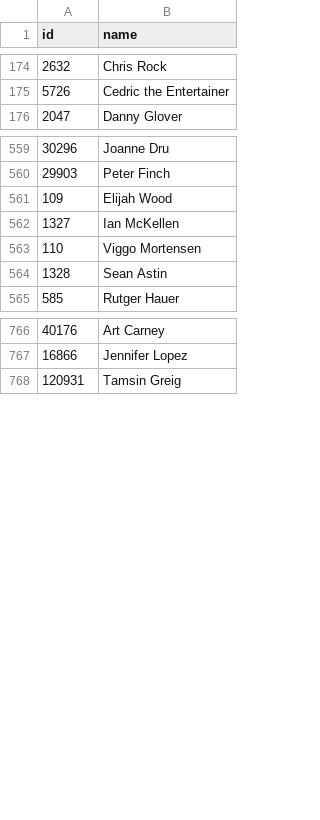
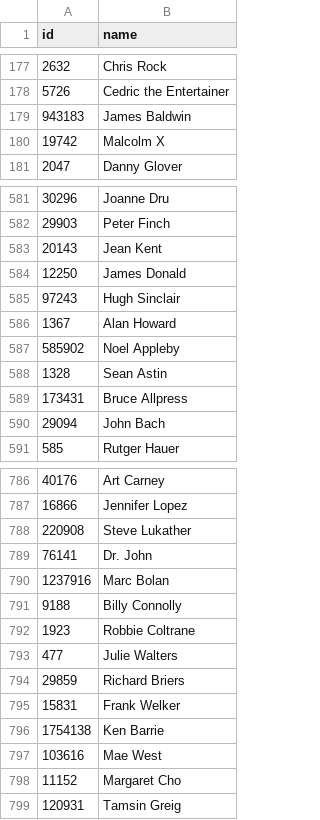
Before and after one commit to Yongbobloomington/CSE6242, a CSV file: Q1/nodes.csv, drawn as a sheet; only a part is shown, gaps mark what is left out; the diff covers the shown part only.

```diff
--- a/Q1/nodes.csv
+++ b/Q1/nodes.csv
@@ -175,2 +178,4 @@ id,name
 5726,Cedric the Entertainer
+943183,James Baldwin
+19742,Malcolm X
 2047,Danny Glover
@@ -560,6 +582,10 @@ id,name
 29903,Peter Finch
-109,Elijah Wood
-1327,Ian McKellen
-110,Viggo Mortensen
+20143,Jean Kent
+12250,James Donald
+97243,Hugh Sinclair
+1367,Alan Howard
+585902,Noel Appleby
 1328,Sean Astin
+173431,Bruce Allpress
+29094,John Bach
 585,Rutger Hauer
@@ -767,2 +787,13 @@ id,name
 16866,Jennifer Lopez
+220908,Steve Lukather
+76141,Dr. John
+1237916,Marc Bolan
+9188,Billy Connolly
+1923,Robbie Coltrane
+477,Julie Walters
+29859,Richard Briers
+15831,Frank Welker
+1754138,Ken Barrie
+103616,Mae West
+11152,Margaret Cho
 120931,Tamsin Greig
```
Also changed, not shown: 26 added rows, 11 removed rows and 10 moved rows elsewhere in this file, Q1/edges.csv, 3 other files.
